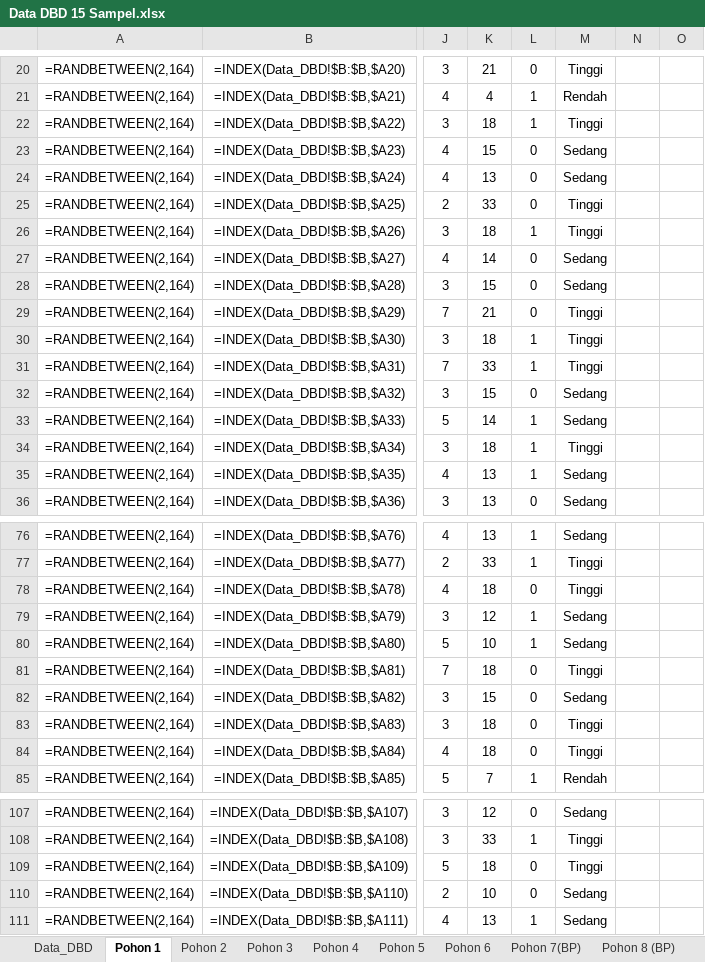
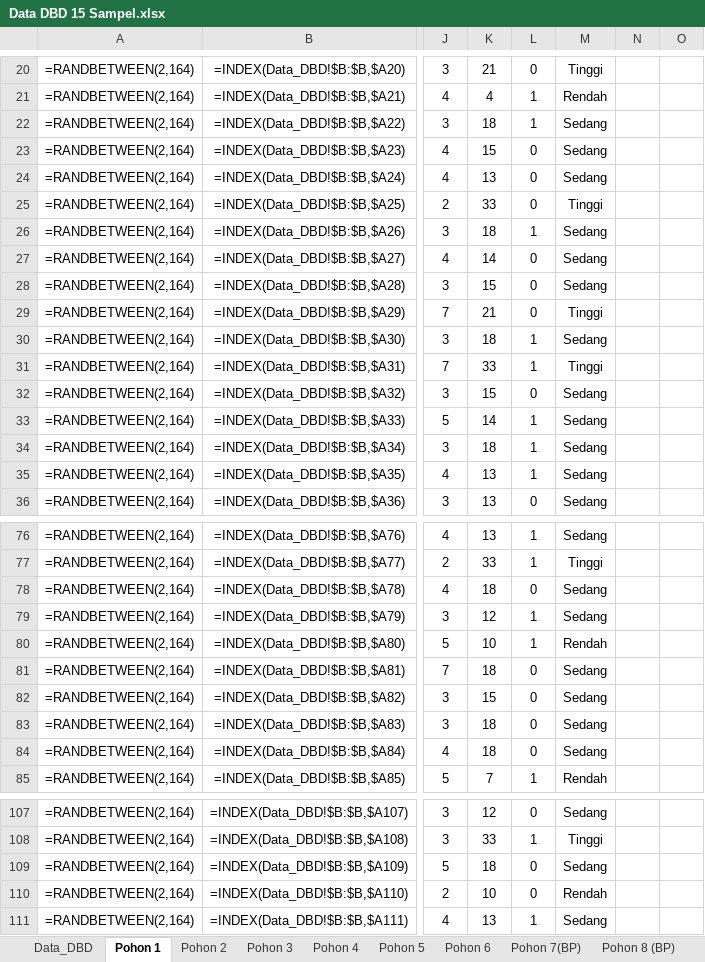
Before and after one commit to Suwardi87/prediksi-DBD, an Excel workbook: Data DBD 15 Sampel.xlsx, sheet Pohon 1, drawn as a sheet; only a part is shown, gaps mark what is left out; values as stored, in another font and other column widths than the file's, no borders; formulas without a stored value are shown as written; the diff covers the shown part only; the diff names each change by its address in the sheet, - before the commit and + after, or states it on an @@ line.

Commit message:
feat: sinkronisasi Bab IV — threshold Tabel 4.2, 15 pohon, 4 fitur, security + panduan PDF
- get_risk_level() → Tabel 4.2 (1-10/11-20/>20)
- prepare_training_data() + predict() tambah X4 (Jumlah Kasus)
- n_estimators default 25→15 (sesuai Bab IV)
- API endpoints +@login_required (semua butuh auth)
- SECRET_KEY fixed dari env (tidak random per restart)
- Validasi input prediksi (usia/lama_rawat/JK/jumlah_kasus)
- Password min 6 karakter (create + edit)
- Hapus bcrypt dead code di models.py
- Excel: threshold fix Data_DBD + Pohon sheets + R² override
- Excel (try).xlsx: sinkronisasi sama file utama
- Panduan PDF 14 halaman (instalasi, metodologi, testing, security)
- 52/52 tests pass

```diff
--- a/Data DBD 15 Sampel.xlsx (sheet Pohon 1)
+++ b/Data DBD 15 Sampel.xlsx (sheet Pohon 1)
-M22: Tinggi
+M22: Sedang
-M26: Tinggi
+M26: Sedang
-M30: Tinggi
+M30: Sedang
-M34: Tinggi
+M34: Sedang
-M78: Tinggi
+M78: Sedang
-M80: Sedang
+M80: Rendah
-M81: Tinggi
+M81: Sedang
-M83:M84: Tinggi
+M83:M84: Sedang
-M109: Tinggi
+M109: Sedang
-M110: Sedang
+M110: Rendah
```
Also changed, not shown: 15 edited cells elsewhere in this sheet, sheet PerhitunganRF, sheet Rules_Semua_Pohon, sheet PenentuanPohonterbaik, sheet Pohon_Terbaik, sheet Pengujian_Pohon5, sheet Data_DBD, 5 more sheets, other sheet tabs, 15 other files.
